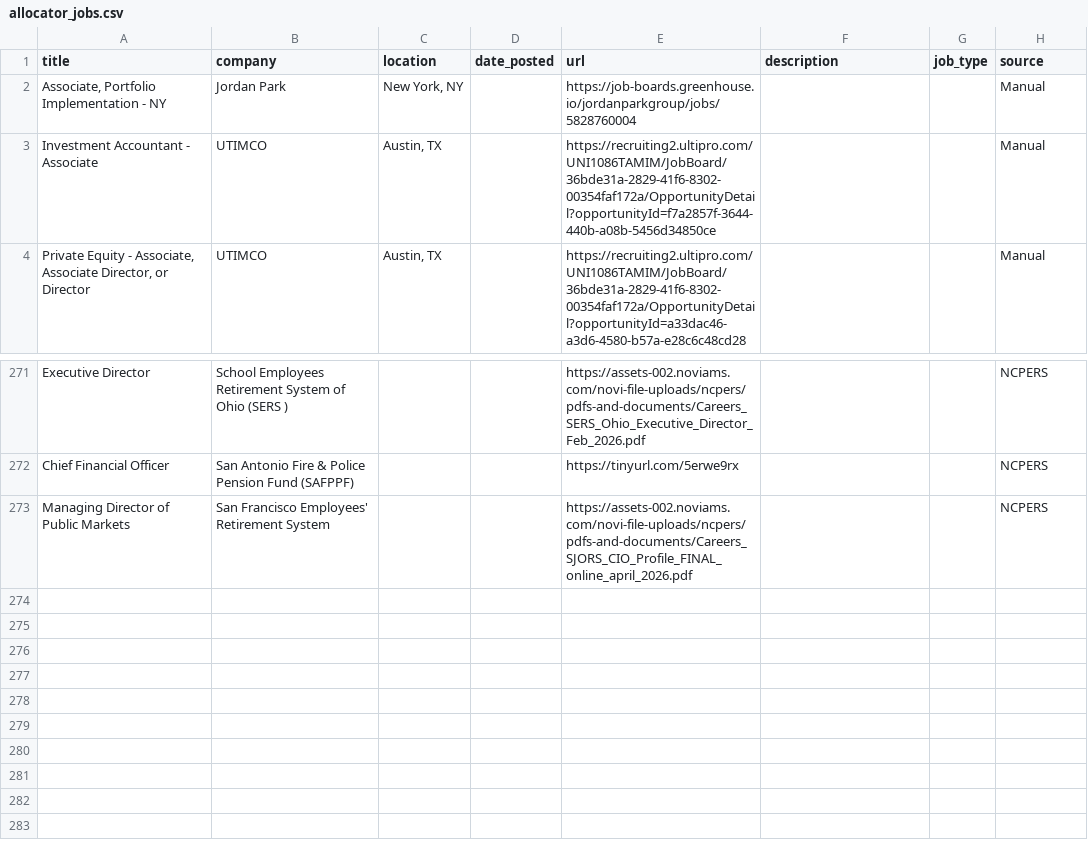
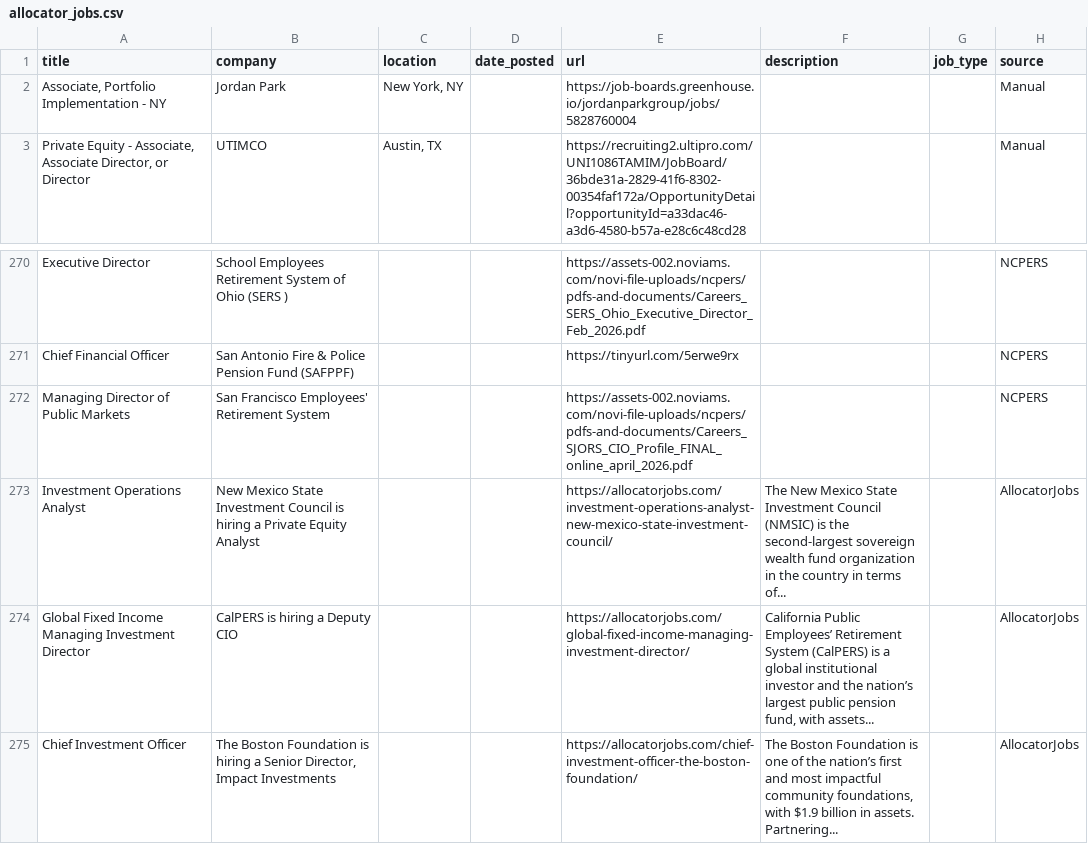
Before and after one commit to kamitchell588/allocator-jobs, a CSV file: allocator_jobs.csv, drawn as a sheet; only a part is shown, gaps mark what is left out; removed rows and columns are numbered as before the commit, all else as after; the diff names each change by its address in the sheet, - before the commit and + after, or states it on an @@ line.

```diff
--- a/allocator_jobs.csv
+++ b/allocator_jobs.csv
-row 3: Investment Accountant - Associate | UTIMCO | Austin, TX |  | https://recruiting2.ultipro.com/UNI1086TAMIM/JobBoard/36bde31a-2829-41f6-8302-00354faf172a/OpportunityDetail?opportunityId=f7a2857f-3644-440b-a08b-5456d34850ce |  |  | Manual
+row 273: Investment Operations Analyst | New Mexico State Investment Council is hiring a Private Equity Analyst |  |  | https://allocatorjobs.com/investment-operations-analyst-new-mexico-state-investment-council/ | The New Mexico State Investment Council (NMSIC) is the second-largest sovereign wealth fund organization in the country in terms of... |  | AllocatorJobs
+row 274: Global Fixed Income Managing Investment Director | CalPERS is hiring a Deputy CIO |  |  | https://allocatorjobs.com/global-fixed-income-managing-investment-director/ | California Public Employees’ Retirement System (CalPERS) is a global institutional investor and the nation’s largest public pension fund, with assets... |  | AllocatorJobs
+row 275: Chief Investment Officer | The Boston Foundation is hiring a Senior Director, Impact Investments |  |  | https://allocatorjobs.com/chief-investment-officer-the-boston-foundation/ | The Boston Foundation is one of the nation’s first and most impactful community foundations, with $1.9 billion in assets. Partnering... |  | AllocatorJobs
```
Also changed, not shown: 2 other files.
